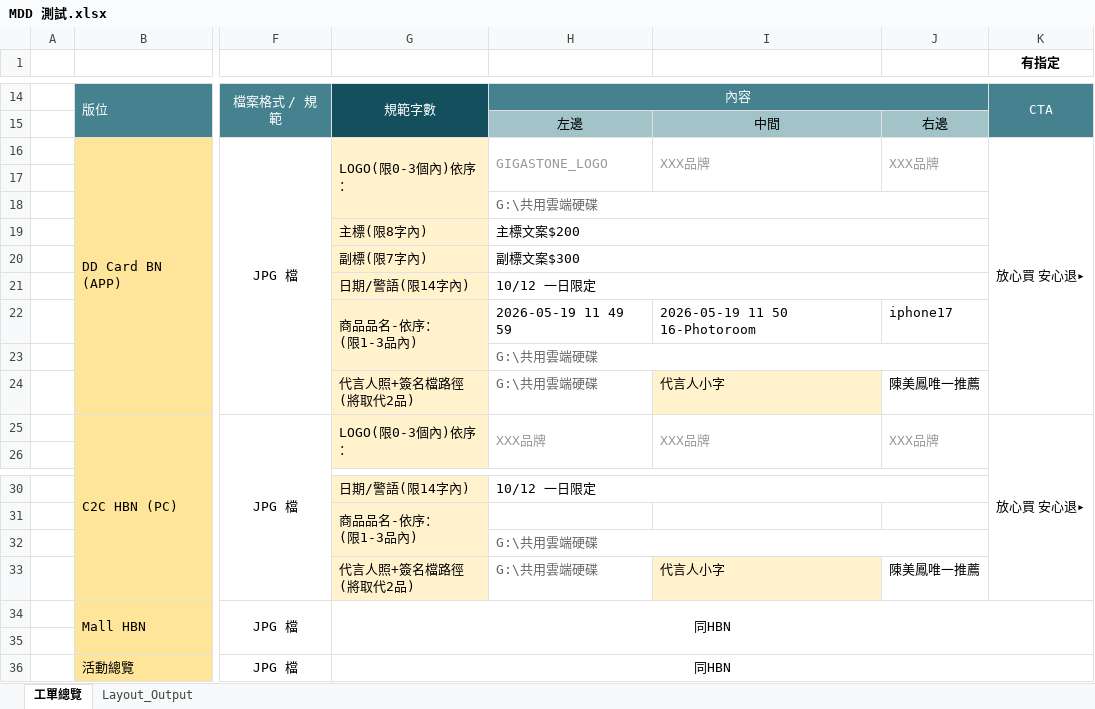
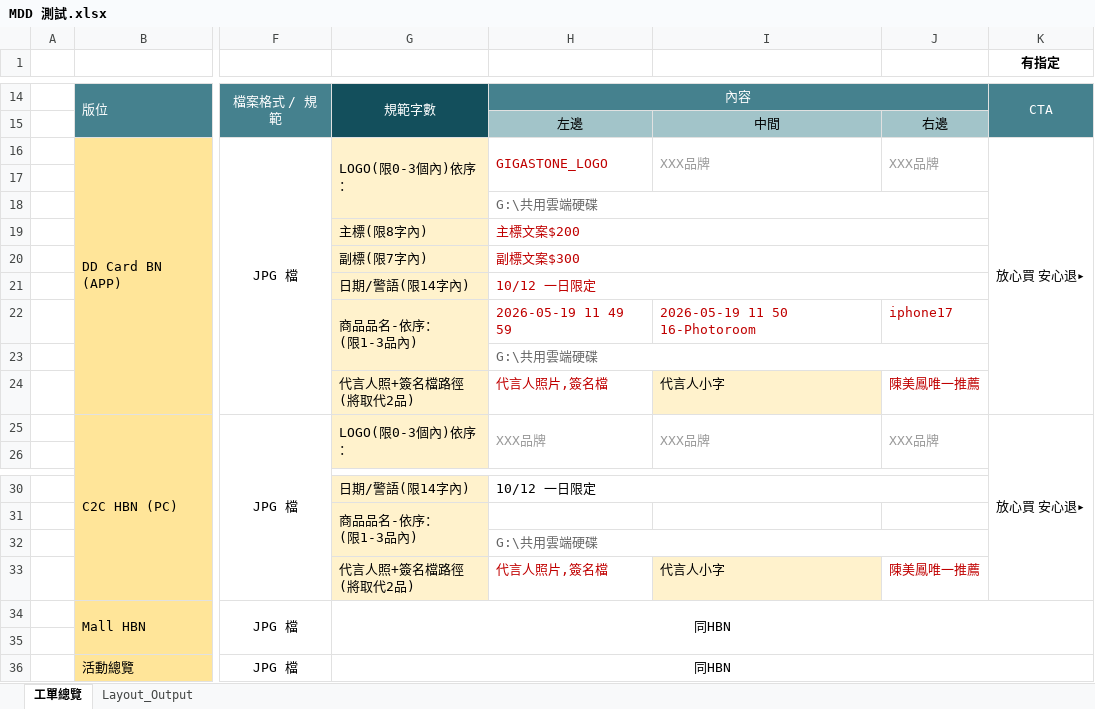
Before and after one commit to jimmywu-commits/BODA, an Excel workbook: 測試工單與圖片/MDD 測試.xlsx, sheet 工單總覽, drawn as a sheet; only a part is shown, gaps mark what is left out; values as stored, in another font and other column widths than the file's, no borders; charts and pictures not drawn; the diff names each change by its address in the sheet, - before the commit and + after, or states it on an @@ line.

```diff
--- a/測試工單與圖片/MDD 測試.xlsx (sheet 工單總覽)
+++ b/測試工單與圖片/MDD 測試.xlsx (sheet 工單總覽)
-H16 text colour: #999999
+H16 text colour: #C00000
-H19:H21 text colour: black
+H19:H21 text colour: #C00000
-H22:J22 text colour: black
+H22:J22 text colour: #C00000
-H24: G:\共用雲端硬碟
+H24: 代言人照片,簽名檔
-H24 text colour: #666666
+H24 text colour: #C00000
-J24 text colour: black
+J24 text colour: #C00000
-H33: G:\共用雲端硬碟
+H33: 代言人照片,簽名檔
-H33 text colour: #666666
+H33 text colour: #C00000
-J33 text colour: black
+J33 text colour: #C00000
```
Also changed, not shown: charts or pictures, 20 other files.
